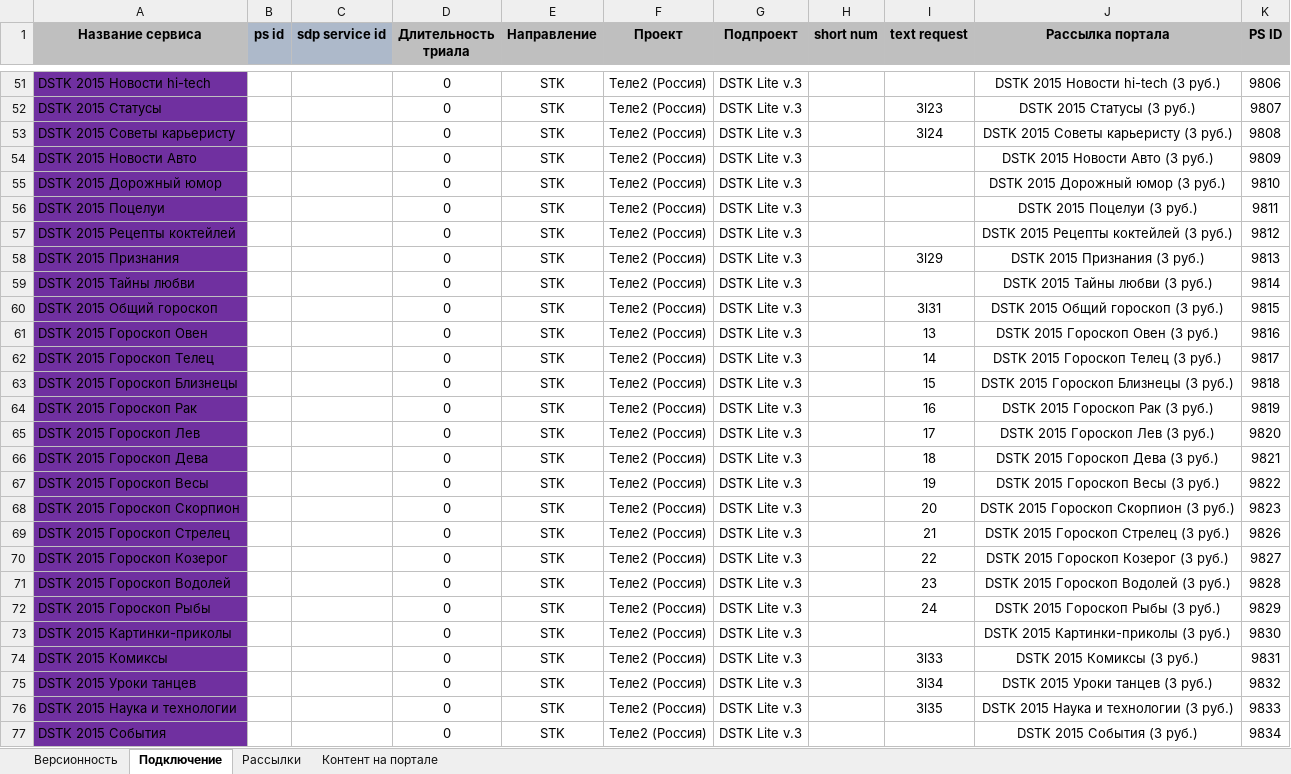
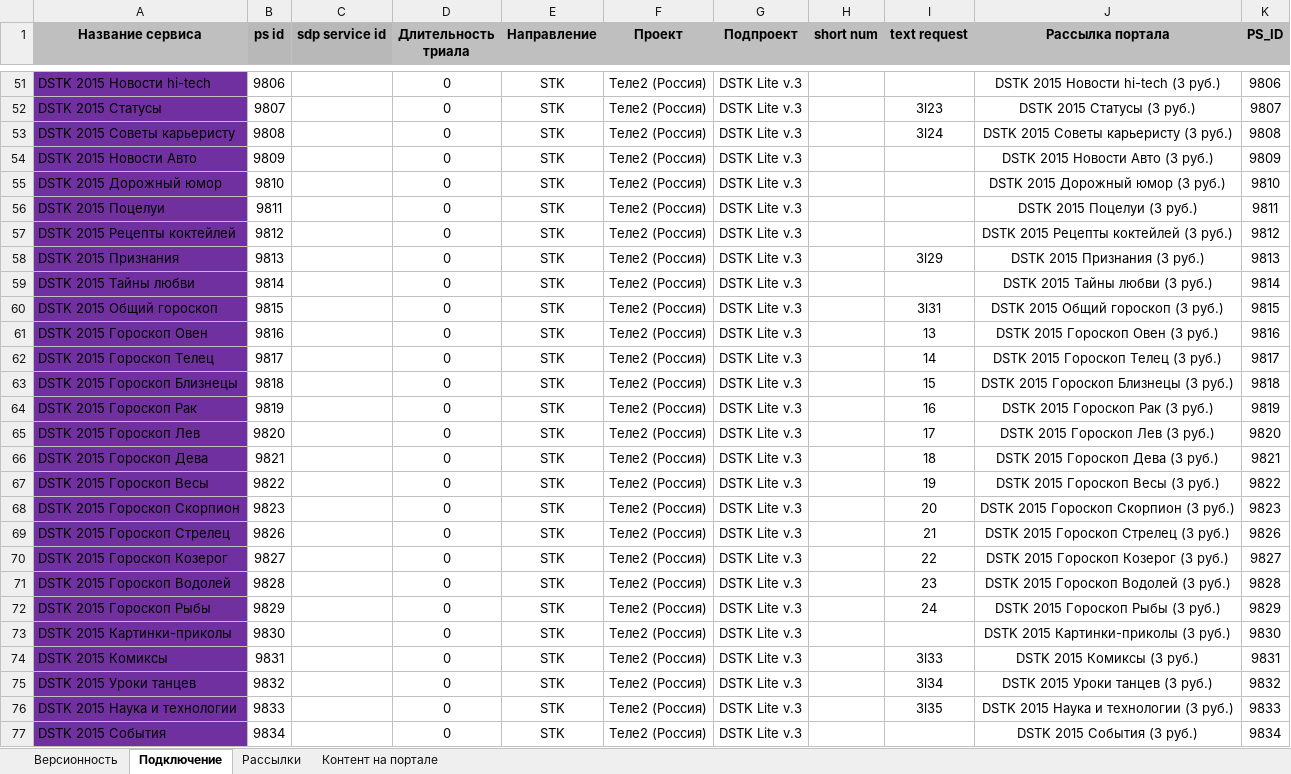
Before and after one commit to AlexanderUkhta/subscribegenerator, an Excel workbook: src/main/resources/file.xlsx, sheet Подключение, drawn as a sheet; only a part is shown, gaps mark what is left out; values as stored, in another font and other column widths than the file's, no borders; conditional formats not drawn; the diff covers the shown part only; the diff names each change by its address in the sheet, - before the commit and + after, or states it on an @@ line.

```diff
--- a/src/main/resources/file.xlsx (sheet Подключение)
+++ b/src/main/resources/file.xlsx (sheet Подключение)
-K1: PS ID
+K1: PS_ID
-B51 (ps id): (empty)
+B51 (ps id): 9806
-B52 (ps id): (empty)
+B52 (ps id): 9807
-B53 (ps id): (empty)
+B53 (ps id): 9808
-B54 (ps id): (empty)
+B54 (ps id): 9809
-B55 (ps id): (empty)
+B55 (ps id): 9810
-B56 (ps id): (empty)
+B56 (ps id): 9811
-B57 (ps id): (empty)
+B57 (ps id): 9812
-B58 (ps id): (empty)
+B58 (ps id): 9813
-B59 (ps id): (empty)
+B59 (ps id): 9814
-B60 (ps id): (empty)
+B60 (ps id): 9815
-B61 (ps id): (empty)
+B61 (ps id): 9816
-B62 (ps id): (empty)
+B62 (ps id): 9817
-B63 (ps id): (empty)
+B63 (ps id): 9818
-B64 (ps id): (empty)
+B64 (ps id): 9819
-B65 (ps id): (empty)
+B65 (ps id): 9820
-B66 (ps id): (empty)
+B66 (ps id): 9821
-B67 (ps id): (empty)
+B67 (ps id): 9822
-B68 (ps id): (empty)
+B68 (ps id): 9823
-B69 (ps id): (empty)
+B69 (ps id): 9826
-B70 (ps id): (empty)
+B70 (ps id): 9827
-B71 (ps id): (empty)
+B71 (ps id): 9828
-B72 (ps id): (empty)
+B72 (ps id): 9829
-B73 (ps id): (empty)
+B73 (ps id): 9830
-B74 (ps id): (empty)
+B74 (ps id): 9831
-B75 (ps id): (empty)
+B75 (ps id): 9832
-B76 (ps id): (empty)
+B76 (ps id): 9833
-B77 (ps id): (empty)
+B77 (ps id): 9834
```
Also changed, not shown: 101 edited cells and cell formats elsewhere in this sheet, sheet Версионность, sheet Рассылки, src/main/resources/subscribegeneratorreport.xlsx, 16 other files.
